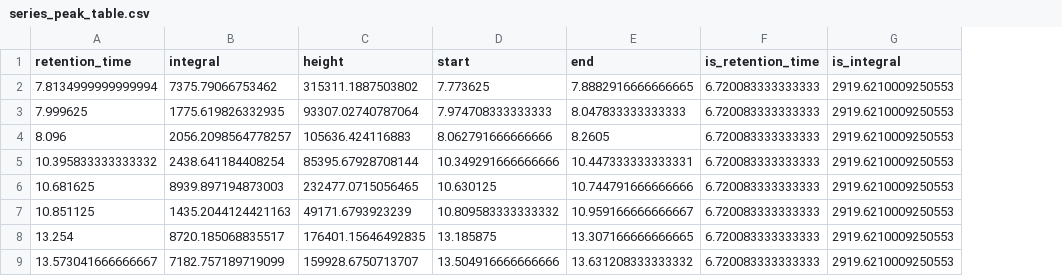
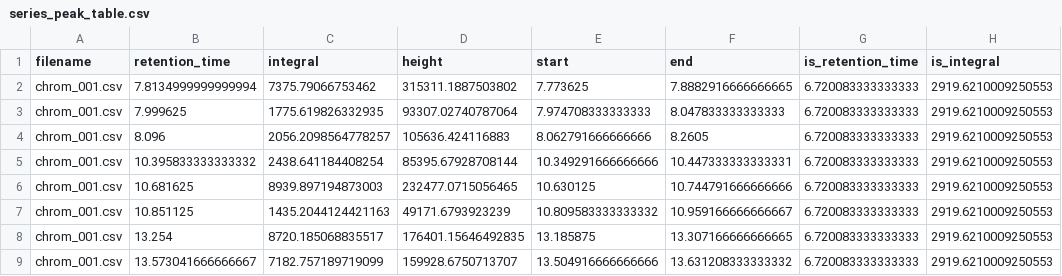
Before and after one commit to Will-Robin/ChromProcess, a CSV file: Tutorials/example_data/Example/ExperimentalData/ExamplePeakCollections/series_peak_table.csv, drawn as a sheet; only a part is shown; the diff names each change by its address in the sheet, - before the commit and + after, or states it on an @@ line.

Commit message:
update and check through tutorials

```diff
--- a/Tutorials/example_data/Example/ExperimentalData/ExamplePeakCollections/series_peak_table.csv
+++ b/Tutorials/example_data/Example/ExperimentalData/ExamplePeakCollections/series_peak_table.csv
+column A (filename), rows 2-9: all chrom_001.csv
```
Also changed, not shown: 4 other files.
